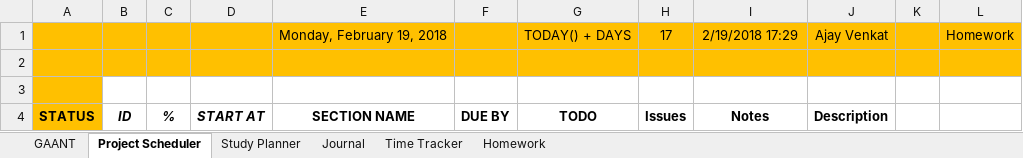
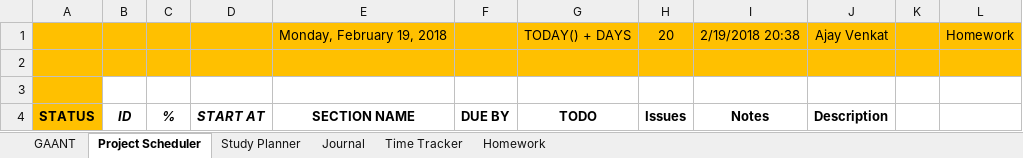
Before and after one commit to AJTech2002/NEFARIOUS, an Excel workbook: Management & Logging/Planning and Management/Nefarious.xlsm, sheet Project Scheduler, drawn as a sheet; only a part is shown; values as stored, in another font and other column widths than the file's, no borders; conditional formats not drawn; the diff names each change by its address in the sheet, - before the commit and + after, or states it on an @@ line.

```diff
--- a/Management & Logging/Planning and Management/Nefarious.xlsm (sheet Project Scheduler)
+++ b/Management & Logging/Planning and Management/Nefarious.xlsm (sheet Project Scheduler)
-H1: 17
+H1: 20
-I1: 2/19/2018 17:29
+I1: 2/19/2018 20:38
```
Also changed, not shown: sheet Study Planner, sheet Homework, sheet Journal, charts or pictures.
